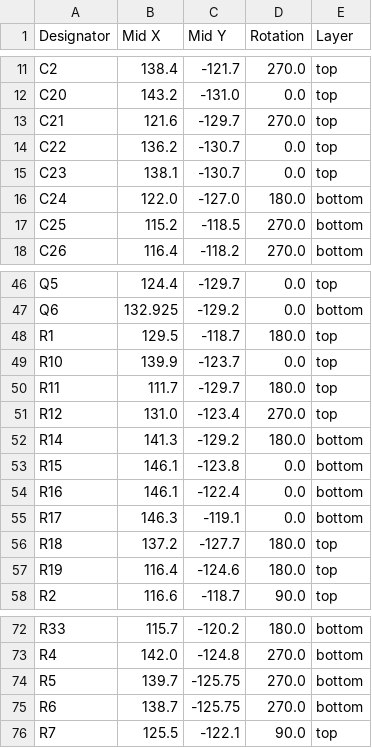
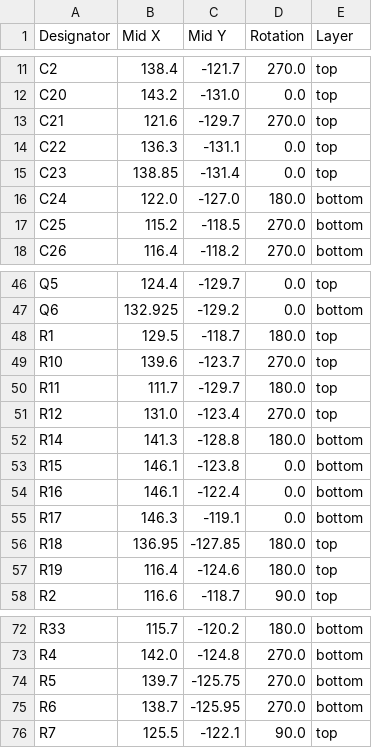
Before and after one commit to techy-robot/CACKLE, a CSV file: Kicad/2s 40A PSU and charger/production/positions.csv, drawn as a sheet; only a part is shown, gaps mark what is left out.

```diff
--- a/Kicad/2s 40A PSU and charger/production/positions.csv
+++ b/Kicad/2s 40A PSU and charger/production/positions.csv
@@ -13,4 +13,4 @@ C20,143.2,-131.0,0.0,top
 C21,121.6,-129.7,270.0,top
-C22,136.2,-130.7,0.0,top
-C23,138.1,-130.7,0.0,top
+C22,136.3,-131.1,0.0,top
+C23,138.85,-131.4,0.0,top
 C24,122.0,-127.0,180.0,bottom
@@ -48,6 +48,6 @@ Q6,132.925,-129.2,0.0,bottom
 R1,129.5,-118.7,180.0,top
-R10,139.9,-123.7,0.0,top
+R10,139.6,-123.7,270.0,top
 R11,111.7,-129.7,180.0,top
 R12,131.0,-123.4,270.0,top
-R14,141.3,-129.2,180.0,bottom
+R14,141.3,-128.8,180.0,bottom
 R15,146.1,-123.8,0.0,bottom
@@ -55,3 +55,3 @@ R16,146.1,-122.4,0.0,bottom
 R17,146.3,-119.1,0.0,bottom
-R18,137.2,-127.7,180.0,top
+R18,136.95,-127.85,180.0,top
 R19,116.4,-124.6,180.0,top
@@ -74,3 +74,3 @@ R4,142.0,-124.8,270.0,bottom
 R5,139.7,-125.75,270.0,bottom
-R6,138.7,-125.75,270.0,bottom
+R6,138.7,-125.95,270.0,bottom
 R7,125.5,-122.1,90.0,top
```
Also changed, not shown: Kicad/2s 40A PSU and charger/2s 40A PSU and charger Main BOM.csv, Kicad/2s 40A PSU and charger/production/bom.csv, 26 other files.
